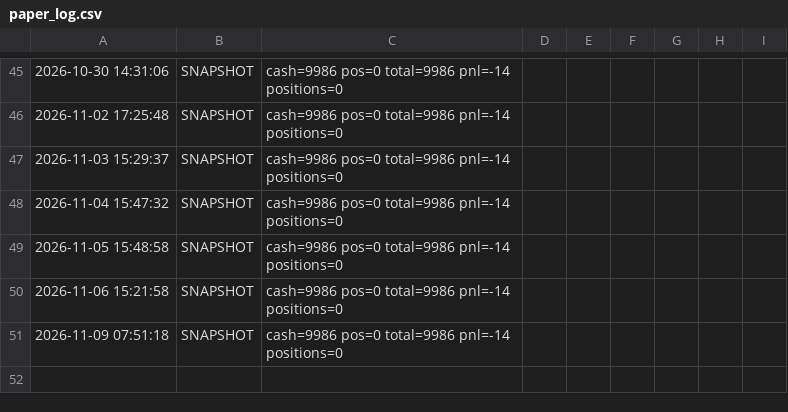
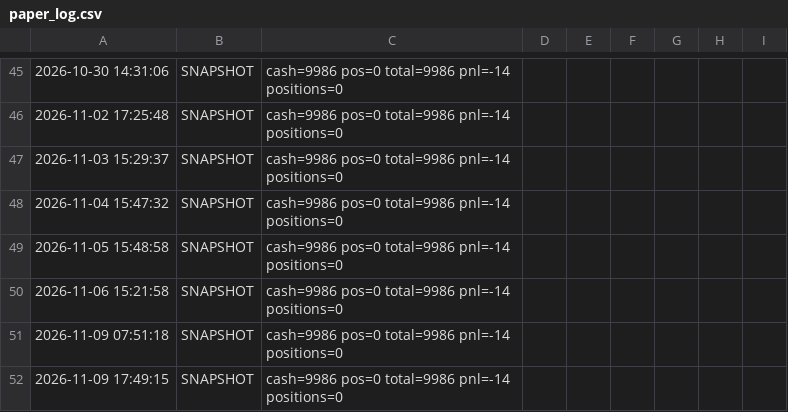
Before and after one commit to woshi5052/zcode-Agu, a CSV file: position/paper_log.csv, drawn as a sheet; only a part is shown, gaps mark what is left out; the diff names each change by its address in the sheet, - before the commit and + after, or states it on an @@ line.

```diff
--- a/position/paper_log.csv
+++ b/position/paper_log.csv
+row 52: 2026-11-09 17:49:15 | SNAPSHOT | cash=9986 pos=0 total=9986 pnl=-14 positions=0
```
Also changed, not shown: 3 other files.
